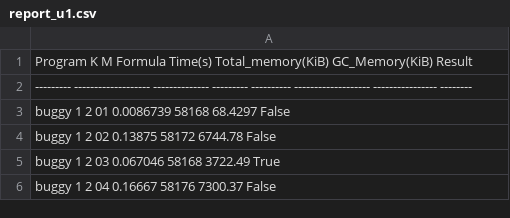
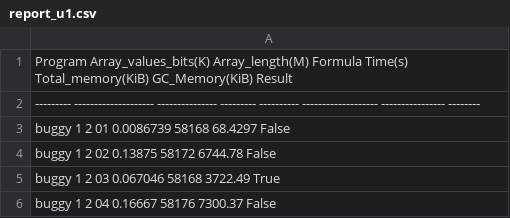
Before and after one commit to michiari/POMC, a CSV file: eval/quicksort/stats/report_u1.csv, drawn as a sheet; only a part is shown.

```diff
--- a/eval/quicksort/stats/report_u1.csv
+++ b/eval/quicksort/stats/report_u1.csv
@@ -1,3 +1,3 @@
-Program                      K               M  Formula      Time(s)      Total_memory(KiB)   GC_Memory(KiB)    Result
----------  -------------------  --------------  ---------  ----------  -------------------  ----------------  --------
+Program   Array_values_bits(K)  Array_length(M)  Formula      Time(s)       Total_memory(KiB)   GC_Memory(KiB)    Result
+--------- --------------------  ---------------  ---------  ----------    -------------------  ----------------  --------
 buggy                        1               2         01     0.0086739                 58168       68.4297       False
```
Also changed, not shown: eval/quicksort/stats/report_Moped_Comparison.csv, eval/quicksort/stats/report_Vera_Comparison.csv, 29 other files.
